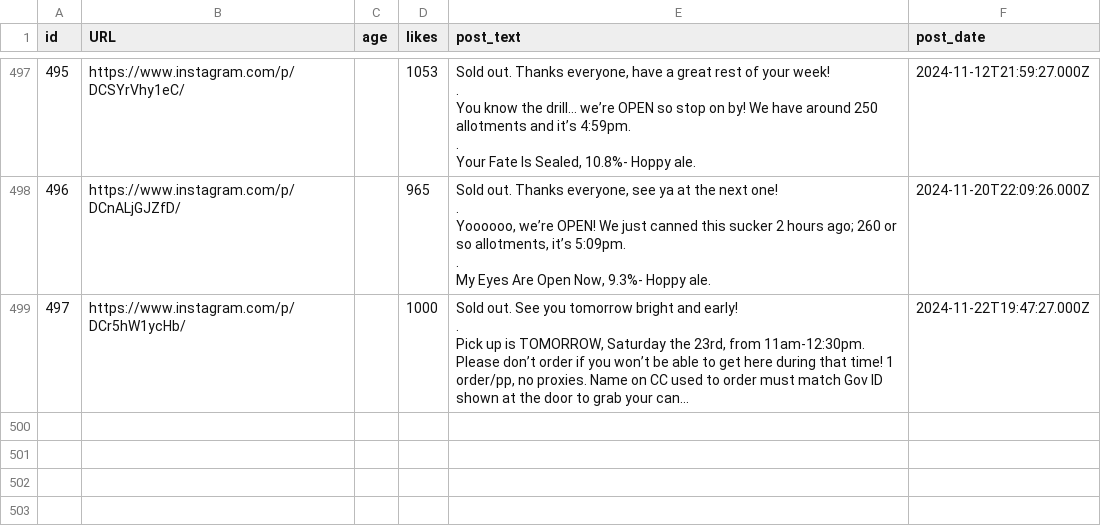
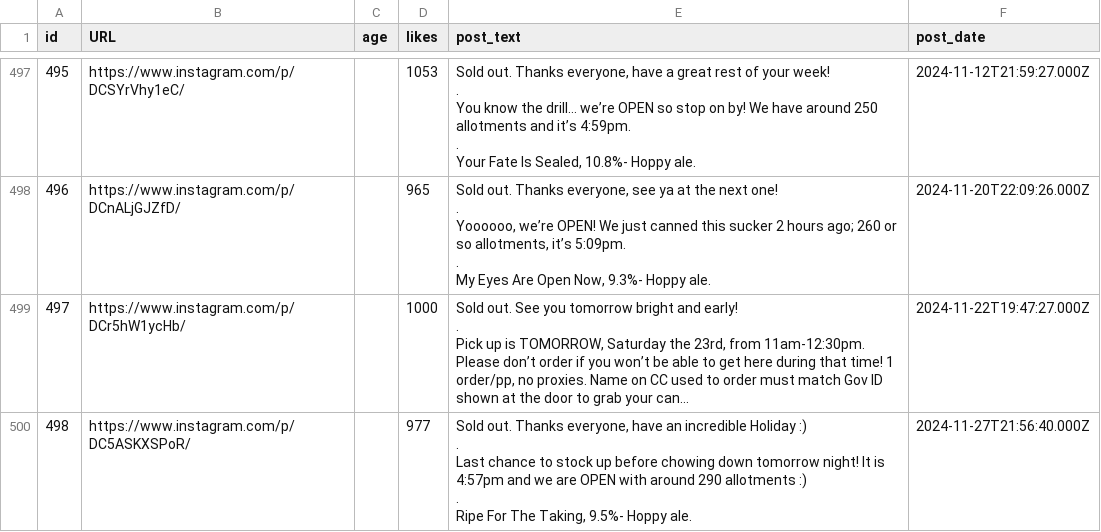
Before and after one commit to dmnapolitano/troon_release_prediction, a CSV file: troon_instagram_raw_post_data.csv, drawn as a sheet; only a part is shown, gaps mark what is left out; long unchanged cells end in …; ↵ is a line break in a cell; the diff names each change by its address in the sheet, - before the commit and + after, or states it on an @@ line.

```diff
--- a/troon_instagram_raw_post_data.csv
+++ b/troon_instagram_raw_post_data.csv
+row 500: 498 | https://www.instagram.com/p/DC5ASKXSPoR/ |  | 977 | Sold out. Thanks everyone, have an incredible Holiday :) ↵ . ↵ Last chance to stock up before chowing down tomorrow night! It is 4:57pm and we are OPEN with around 290 allotments :) ↵ . ↵ Ripe For The Taking, 9.5%- Hoppy ale. | 2024-11-27T21:56:40.000Z
```
Also changed, not shown: troon_instagram_clean_post_data.csv, troon_instagram_post_beer_attributes.csv, 2 other files.
